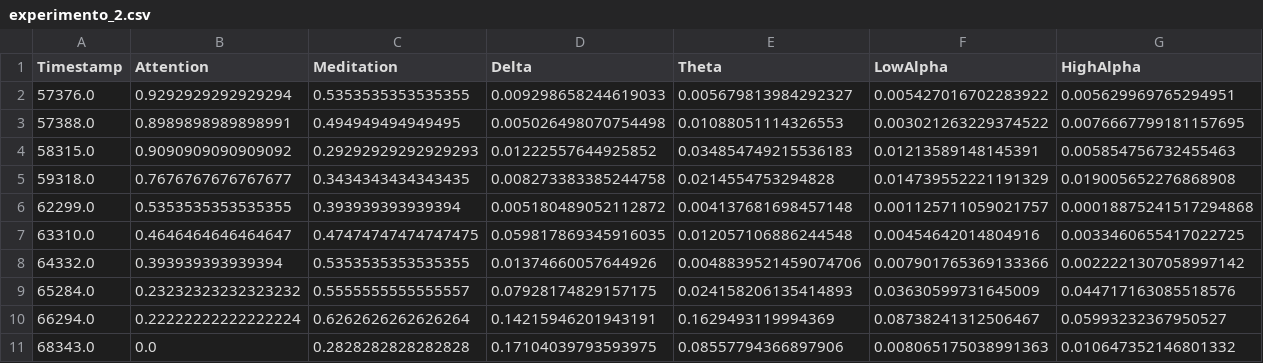
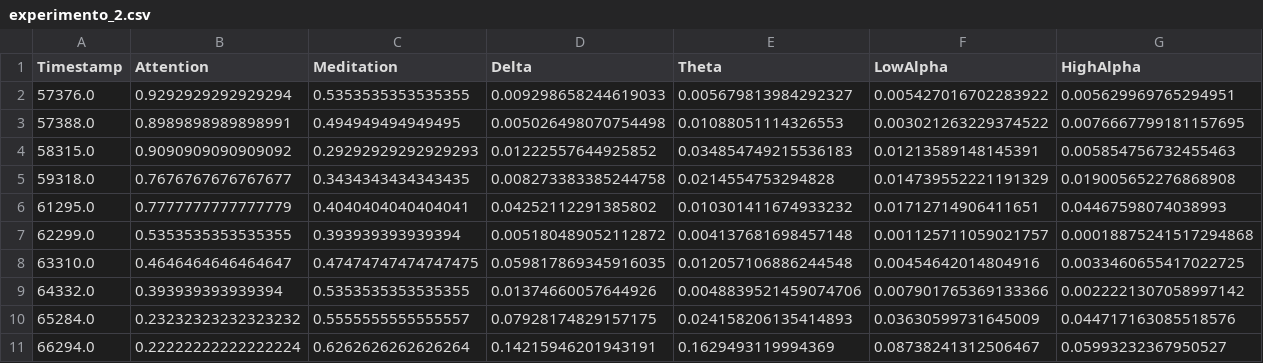
Before and after one commit to jpg1003/AnalisisEEG, a CSV file: codigo/datos/experimento_2.csv, drawn as a sheet; only a part is shown; the shorter side is filled out with more unchanged rows; rows hold the shown columns only; the diff names each change by its address in the sheet, - before the commit and + after, or states it on an @@ line.

```diff
--- a/codigo/datos/experimento_2.csv
+++ b/codigo/datos/experimento_2.csv
+row 6: 61295.0 | 0.7777777777777779 | 0.4040404040404041 | 0.04252112291385802 | 0.010301411674933232 | 0.01712714906411651 | 0.04467598074038993
```
Also changed, not shown: codigo/datos/experimento_1.csv, codigo/datos/experimento_3.csv, 7 other files.
